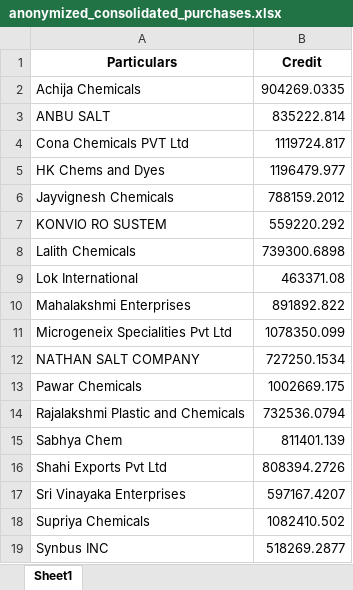
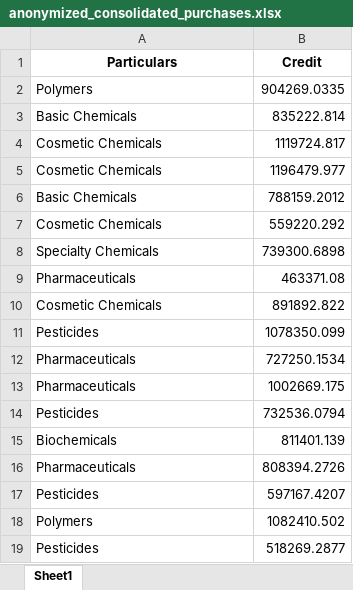
Before and after one commit to eshaanmathakari/eva-chemlinks-demo, an Excel workbook: Data/anonymized_consolidated_purchases.xlsx, sheet Sheet1, drawn as a sheet; values as stored, in another font and other column widths than the file's, no borders; the diff names each change by its address in the sheet, - before the commit and + after, or states it on an @@ line.

```diff
--- a/Data/anonymized_consolidated_purchases.xlsx (sheet Sheet1)
+++ b/Data/anonymized_consolidated_purchases.xlsx (sheet Sheet1)
-A2 (Particulars): Achija Chemicals
+A2 (Particulars): Polymers
-A3 (Particulars): ANBU SALT
+A3 (Particulars): Basic Chemicals
-A4 (Particulars): Cona Chemicals PVT Ltd
+A4 (Particulars): Cosmetic Chemicals
-A5 (Particulars): HK Chems and Dyes
+A5 (Particulars): Cosmetic Chemicals
-A6 (Particulars): Jayvignesh Chemicals
+A6 (Particulars): Basic Chemicals
-A7 (Particulars): KONVIO RO SUSTEM
+A7 (Particulars): Cosmetic Chemicals
-A8 (Particulars): Lalith Chemicals
+A8 (Particulars): Specialty Chemicals
-A9 (Particulars): Lok International
+A9 (Particulars): Pharmaceuticals
-A10 (Particulars): Mahalakshmi Enterprises
+A10 (Particulars): Cosmetic Chemicals
-A11 (Particulars): Microgeneix Specialities Pvt Ltd
+A11 (Particulars): Pesticides
-A12 (Particulars): NATHAN SALT COMPANY
+A12 (Particulars): Pharmaceuticals
-A13 (Particulars): Pawar Chemicals
+A13 (Particulars): Pharmaceuticals
-A14 (Particulars): Rajalakshmi Plastic and Chemicals
+A14 (Particulars): Pesticides
-A15 (Particulars): Sabhya Chem
+A15 (Particulars): Biochemicals
-A16 (Particulars): Shahi Exports Pvt Ltd
+A16 (Particulars): Pharmaceuticals
-A17 (Particulars): Sri Vinayaka Enterprises
+A17 (Particulars): Pesticides
-A18 (Particulars): Supriya Chemicals
+A18 (Particulars): Polymers
-A19 (Particulars): Synbus INC
+A19 (Particulars): Pesticides
```
Also changed, not shown: 42 other files.
